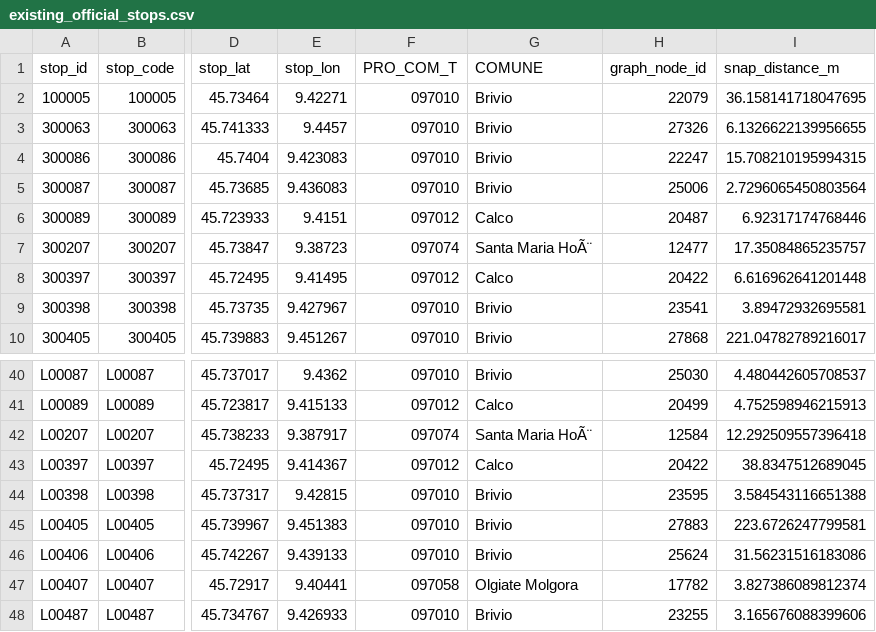
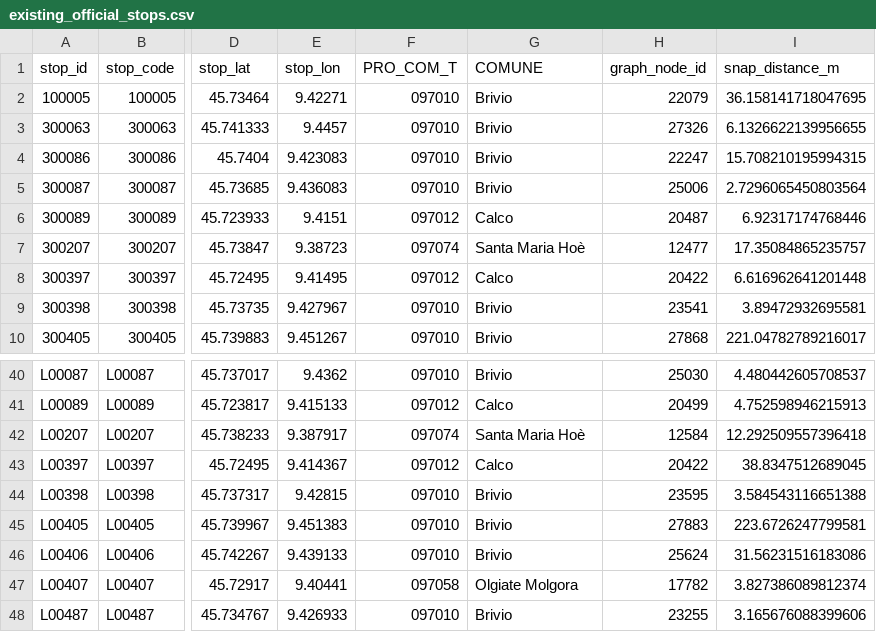
Before and after one commit to simoneghezzicolombo/tpl-olgiate-intercomunale, a CSV file: outputs/phase2/existing_official_stops.csv, drawn as a sheet; only a part is shown, gaps mark what is left out; the diff covers the shown part only; the diff names each change by its address in the sheet, - before the commit and + after, or states it on an @@ line.

```diff
--- a/outputs/phase2/existing_official_stops.csv
+++ b/outputs/phase2/existing_official_stops.csv
-G7 (COMUNE): Santa Maria HoÃ¨
+G7 (COMUNE): Santa Maria Hoè
-G42 (COMUNE): Santa Maria HoÃ¨
+G42 (COMUNE): Santa Maria Hoè
```
Also changed, not shown: 11 edited cells elsewhere in this file, outputs/phase2/accessibility_gap_cells.csv, outputs/phase2/proposed_stop_candidates.csv, 5 other files.
